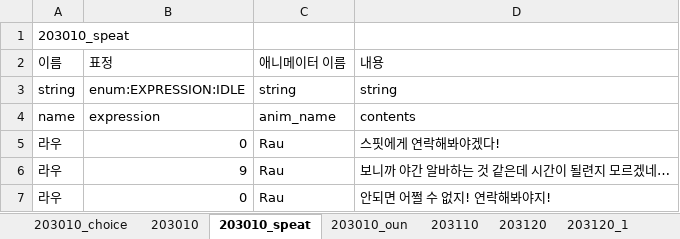
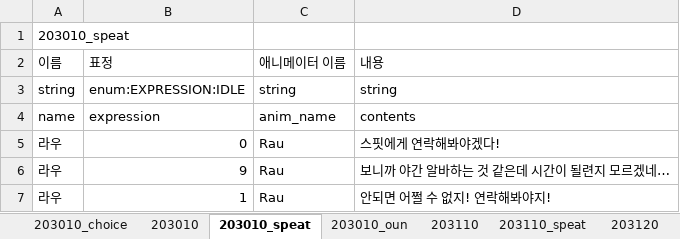
Before and after one commit to SunSet97/Slanted_Structure, an Excel workbook: Excel2Json/bin/ep02/ep02_3.xlsx, sheet 203010_speat, drawn as a sheet; values as stored, in another font and other column widths than the file's, no borders; the diff names each change by its address in the sheet, - before the commit and + after, or states it on an @@ line.

```diff
--- a/Excel2Json/bin/ep02/ep02_3.xlsx (sheet 203010_speat)
+++ b/Excel2Json/bin/ep02/ep02_3.xlsx (sheet 203010_speat)
+sheet tab: 203110_speat
-B7 (표정): 0
+B7 (표정): 1
```
Also changed, not shown: sheet 203110, sheet 203010_oun, Excel2Json/bin/ep02/ep02_4.xlsx, 43 other files.
